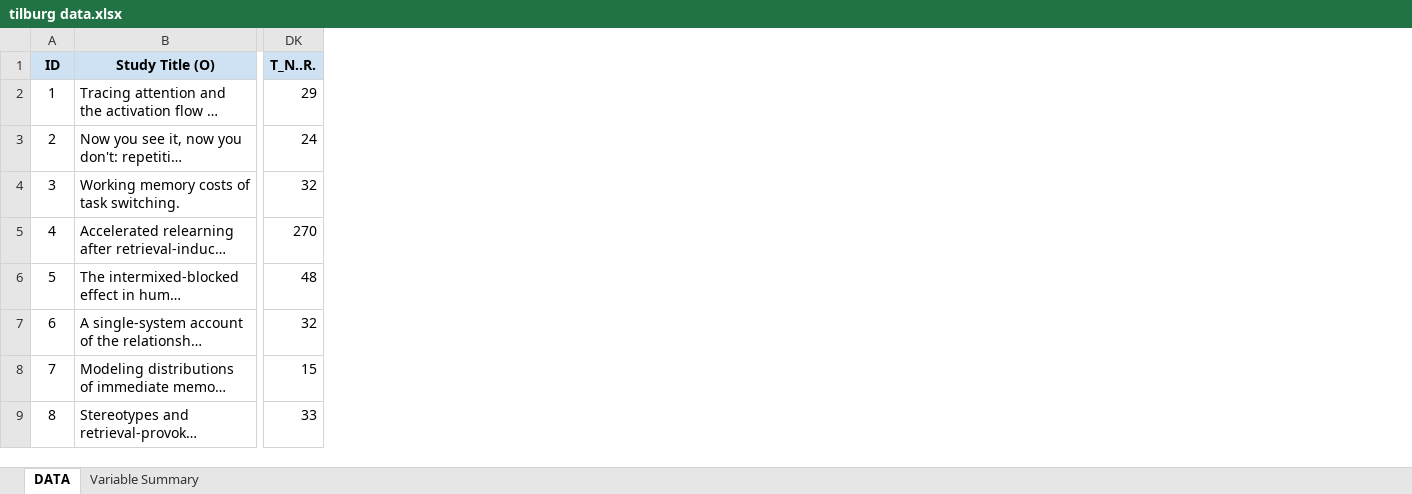
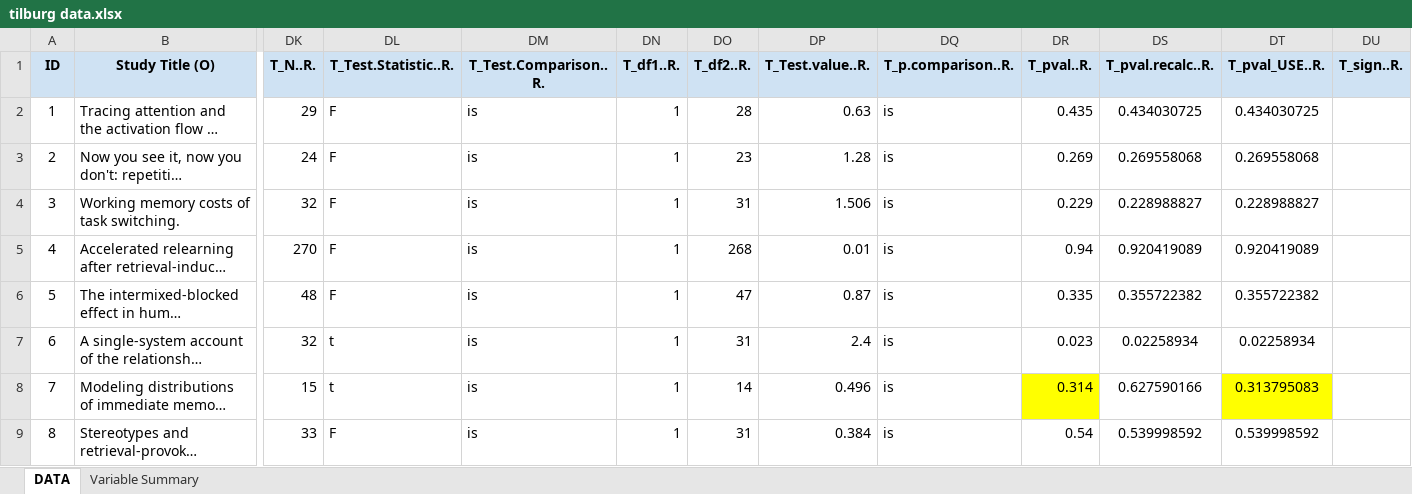
Before and after one commit to CenterForOpenScience/rpp, an Excel workbook: tilburg data.xlsx, sheet DATA, drawn as a sheet; only a part is shown, gaps mark what is left out; long unchanged cells end in …; values as stored, in another font and other column widths than the file's, no borders; charts and pictures not drawn; the diff names each change by its address in the sheet, - before the commit and + after, or states it on an @@ line.

Commit message:
Chris checked his analyses and adjusted some parts for final data analysis

```diff
--- a/tilburg data.xlsx (sheet DATA)
+++ b/tilburg data.xlsx (sheet DATA)
@@ column DL (T_Test.Statistic..R.) unhidden, rows 2-9: F | F | F | F | F | t | t | F @@
@@ column DM (T_Test.Comparison..R.) unhidden, rows 2-9: all is @@
@@ column DN (T_df1..R.) unhidden, rows 2-9: all 1 @@
@@ column DO (T_df2..R.) unhidden, rows 2-9: 28 | 23 | 31 | 268 | 47 | 31 | 14 | 31 @@
@@ column DP (T_Test.value..R.) unhidden, rows 2-9: 0.63 | 1.28 | 1.506 | 0.01 | 0.87 | 2.4 | 0.496 | 0.384 @@
@@ column DQ (T_p.comparison..R.) unhidden, rows 2-9: all is @@
@@ column DR (T_pval..R.) unhidden, rows 2-9: 0.435 | 0.269 | 0.229 | 0.94 | 0.335 | 0.023 | 0.314 | 0.54 @@
@@ column DS (T_pval.recalc..R.) unhidden, rows 2-9: 0.434030725 | 0.269558068 | 0.228988827 | 0.920419089 | 0.355722382 | 0.02258934 | 0.627590166 | 0.539998592 @@
@@ column DT (T_pval_USE..R.) unhidden, rows 2-9: 0.434030725 | 0.269558068 | 0.228988827 | 0.920419089 | 0.355722382 | 0.02258934 | 0.313795083 | 0.539998592 @@
@@ column DU (T_sign..R.) unhidden, empty @@
```
Also changed, not shown: 4 other files.
